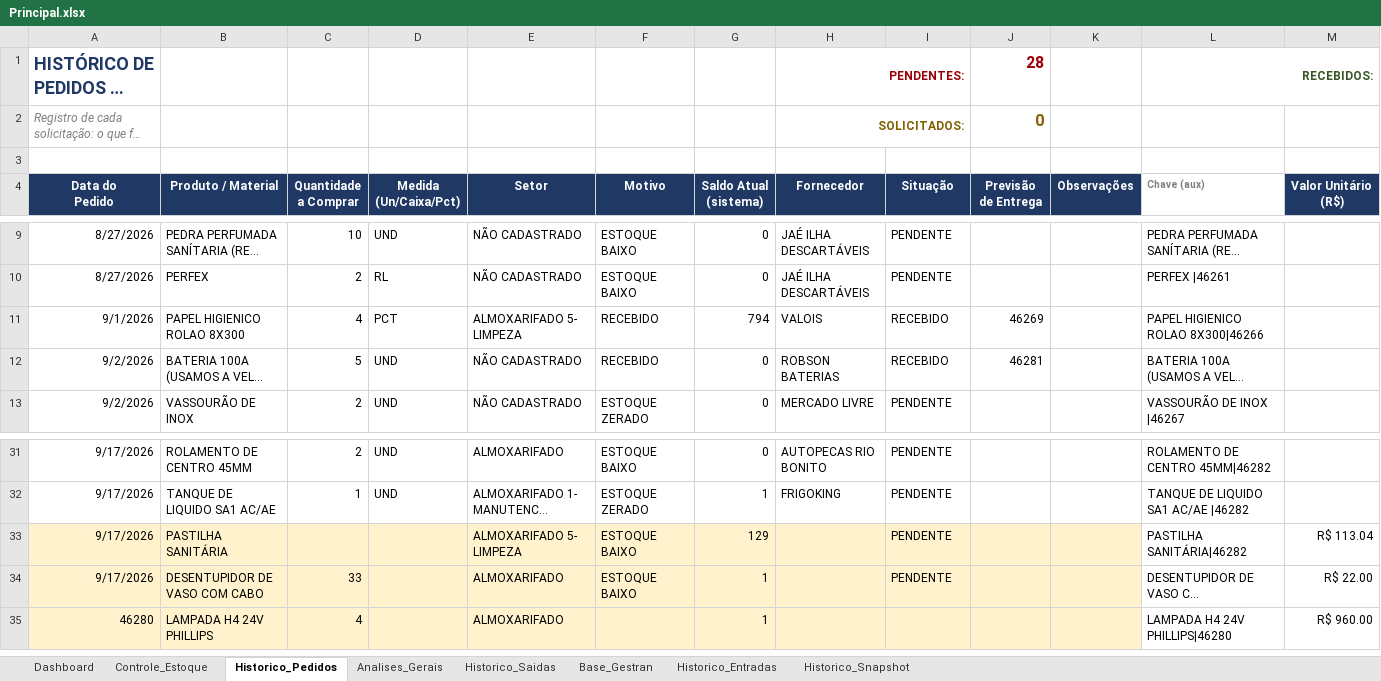
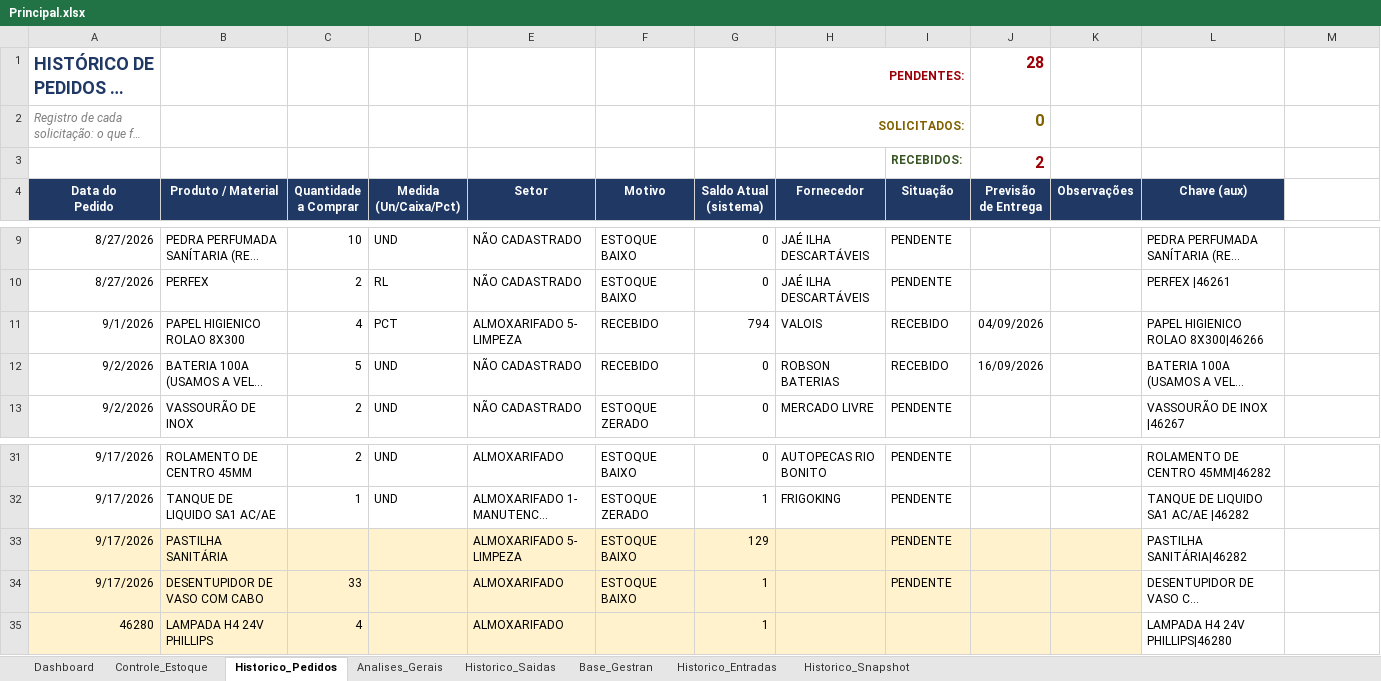
Before and after one commit to wesleylima2703/Almoxarifado, an Excel workbook: Principal.xlsx, sheet Historico_Pedidos, drawn as a sheet; only a part is shown, gaps mark what is left out; long unchanged cells end in …; values as stored, in another font and other column widths than the file's, no borders; conditional formats not drawn; removed rows and columns are numbered as before the commit, all else as after; ↵ is a line break in a cell; the diff names each change by its address in the sheet, - before the commit and + after, or states it on an @@ line.

Commit message:
Add files via upload

```diff
--- a/Principal.xlsx (sheet Historico_Pedidos)
+++ b/Principal.xlsx (sheet Historico_Pedidos)
-L1 (Chave (aux)): RECEBIDOS:
+L1 (Chave (aux)): (empty)
-L1:M1 merged
-row 3: (empty)
+row 3:  |  |  |  |  |  |  |  | RECEBIDOS: | 2
@@ L4 fill: none → #1F3864, text colour: #7F7F7F → #FFFFFF, text size: larger, alignment: left → center @@
-M4: Valor Unitário ↵ (R$)
+M4: (empty)
-M4 fill: #1F3864
+M4 fill: none
-J11 (Previsão de Entrega): 46269
+J11 (Previsão de Entrega): 04/09/2026
-J12 (Previsão de Entrega): 46281
+J12 (Previsão de Entrega): 16/09/2026
-M33: R$ 113.04
+M33: (empty)
-M34: R$ 22.00
+M34: (empty)
-M35: R$ 960.00
+M35: (empty)
```
